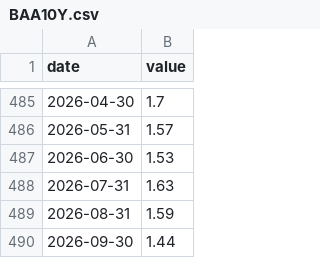
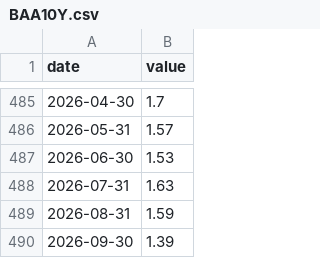
Before and after one commit to santeristenberg-byte/kuplaindikaattori, a CSV file: data/fred_cache/BAA10Y.csv, drawn as a sheet; only a part is shown, gaps mark what is left out.

```diff
--- a/data/fred_cache/BAA10Y.csv
+++ b/data/fred_cache/BAA10Y.csv
@@ -489,2 +489,2 @@ date,value
 2026-08-31,1.59
-2026-09-30,1.44
+2026-09-30,1.39
```
Also changed, not shown: data/fred_cache/DEXJPUS.csv, data/fred_cache/M2SL.csv, 15 other files.
